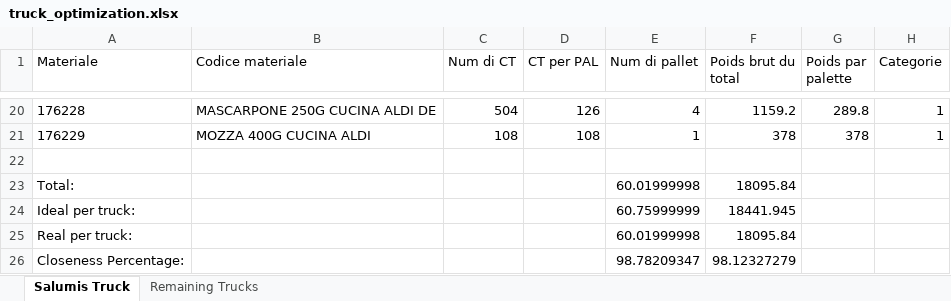
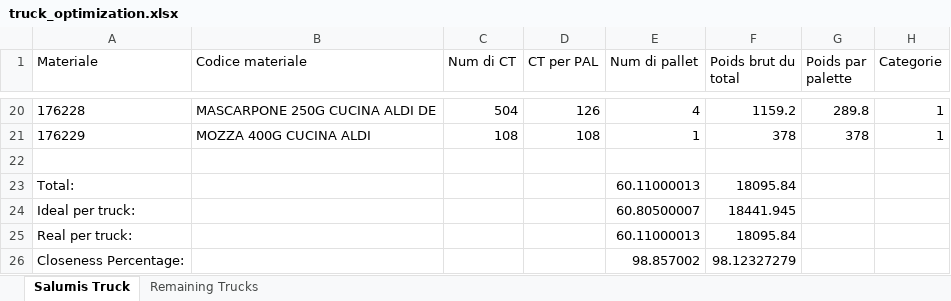
Before and after one commit to Doughet/BipartiteKnapsackProblem, an Excel workbook: TrucksProject/TrucksServer/trucks/truck_optimization.xlsx, sheet Salumis Truck, drawn as a sheet; only a part is shown, gaps mark what is left out; values as stored, in another font and other column widths than the file's, no borders; the diff names each change by its address in the sheet, - before the commit and + after, or states it on an @@ line.

```diff
--- a/TrucksProject/TrucksServer/trucks/truck_optimization.xlsx (sheet Salumis Truck)
+++ b/TrucksProject/TrucksServer/trucks/truck_optimization.xlsx (sheet Salumis Truck)
-E23 (Num di pallet): 60.01999998
+E23 (Num di pallet): 60.11000013
-E24 (Num di pallet): 60.75999999
+E24 (Num di pallet): 60.80500007
-E25 (Num di pallet): 60.01999998
+E25 (Num di pallet): 60.11000013
-E26 (Num di pallet): 98.78209347
+E26 (Num di pallet): 98.857002
```
Also changed, not shown: sheet Remaining Trucks, TrucksProject/TrucksServer/trucks/truck_anticipation.xlsx, 9 other files.
